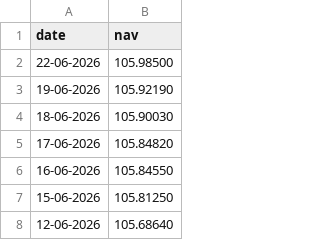
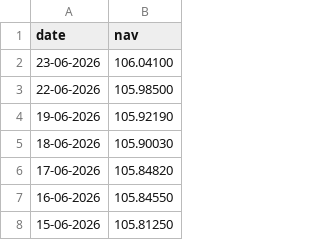
Before and after one commit to bhargavi4234/capstone-1, a CSV file: data/raw/SBI_Bluechip_NAV.csv (was data/raw/SBI_Bluechip.csv), drawn as a sheet; only a part is shown; the shorter side is filled out with more unchanged rows; the diff names each change by its address in the sheet, - before the commit and + after, or states it on an @@ line.

```diff
--- a/data/raw/SBI_Bluechip.csv
+++ b/data/raw/SBI_Bluechip_NAV.csv
+row 2: 23-06-2026 | 106.04100
```
Also changed, not shown: data/raw/Axis_Bluechip_NAV.csv, data/raw/ICICI_Bluechip_NAV.csv, 26 other files.
